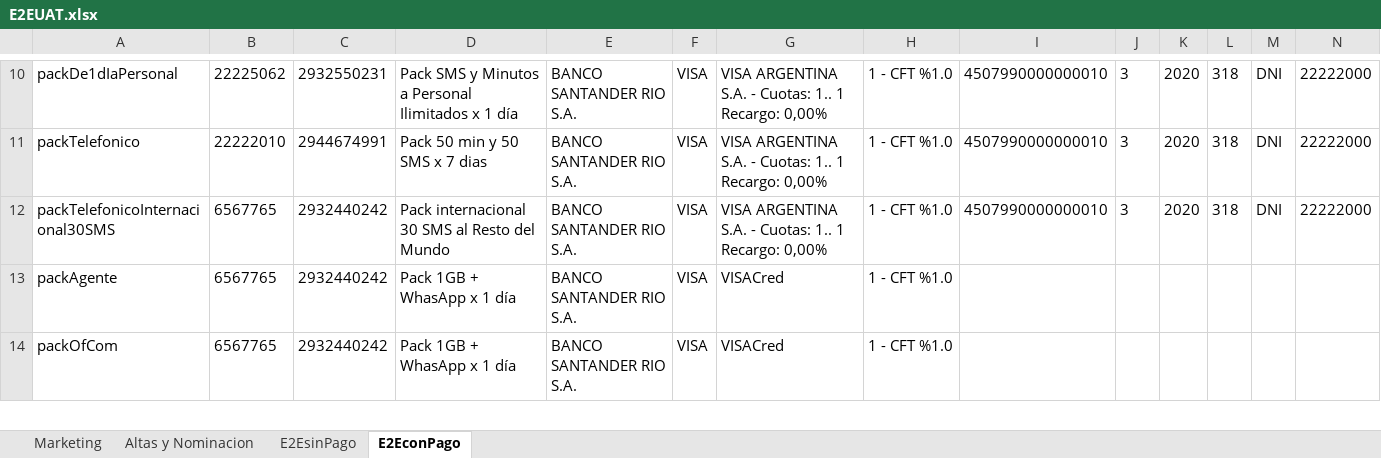
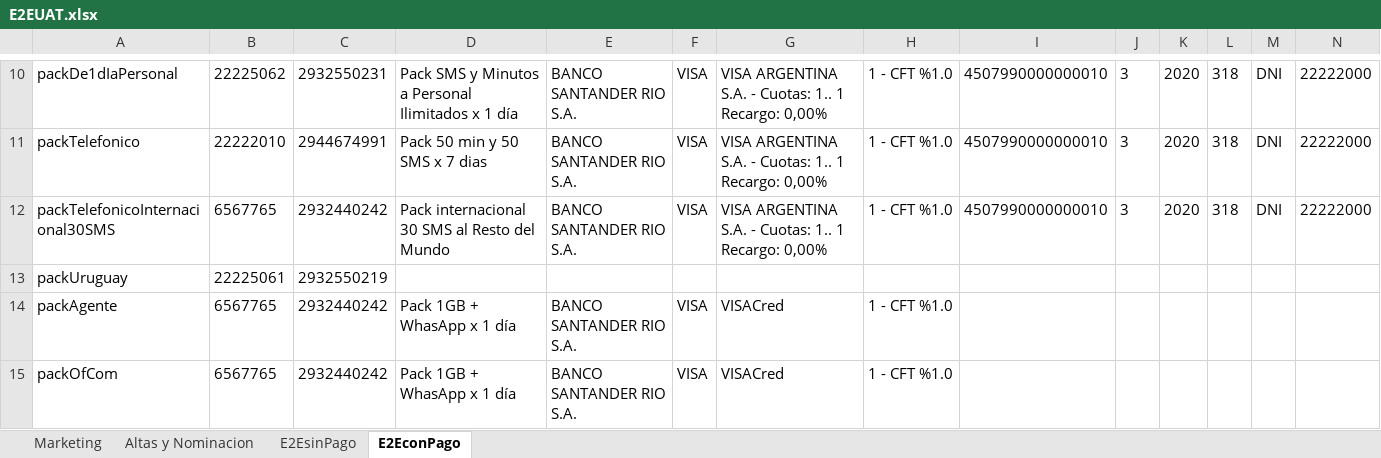
Before and after one commit to FlorangelRC/TelecomProyectoFAN, an Excel workbook: E2EUAT.xlsx, sheet E2EconPago, drawn as a sheet; only a part is shown, gaps mark what is left out; values as stored, in another font and other column widths than the file's, no borders; rows hold the shown columns only; the diff names each change by its address in the sheet, - before the commit and + after, or states it on an @@ line.

Commit message:
packuraguey

```diff
--- a/E2EUAT.xlsx (sheet E2EconPago)
+++ b/E2EUAT.xlsx (sheet E2EconPago)
+row 13: packUruguay | 22225061 | 2932550219
```
